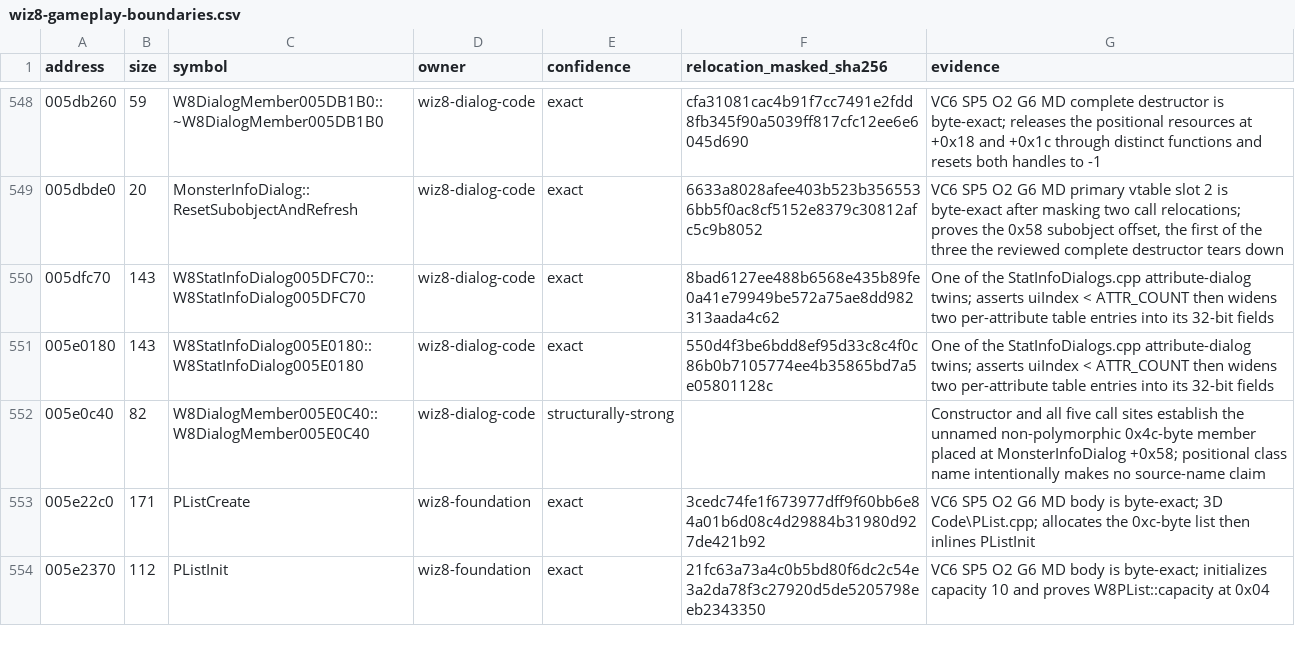
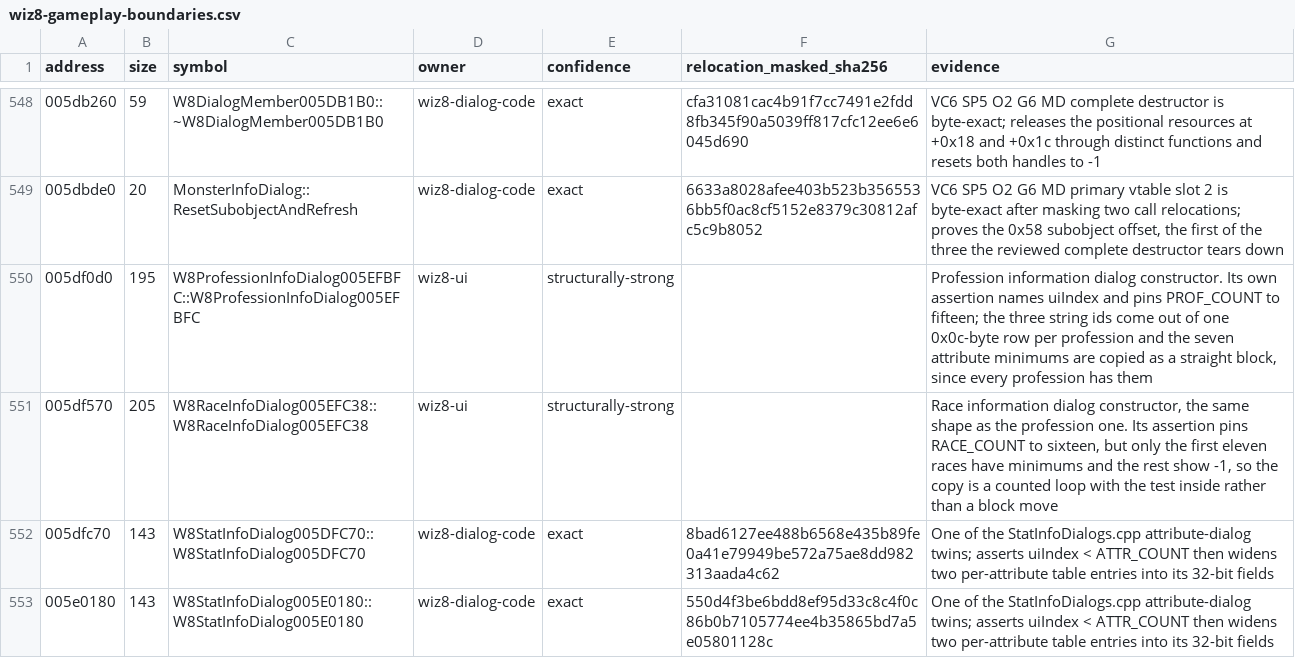
Before and after one commit to agluszak/wizardry-8-decomp, a CSV file: config/reccmp/wiz8-gameplay-boundaries.csv, drawn as a sheet; only a part is shown, gaps mark what is left out; the shorter side is filled out with more unchanged rows.

Commit message:
wiz8: recover the profession and race information dialogs
0x005DF0D0 and 0x005DF570 are the same constructor twice over, differing in
their vtable, their row table, their two string ids, their assertion line and
how they fill the attribute minimums. Both land at exactly the canonical size
and instruction count, with two differing bytes each: the profession one picks
a different register for the row address, and the race one schedules its cursor
load two instructions earlier.

Dialog Code\ProfRaceInfoDialog.cpp is new, and modelled on StatInfoDialogs.cpp,
which is the same family one base along: a base with a virtual destructor, so
the vptr lands at offset zero and the constructor carries the unwind frame the
originals have.

The assertions carry the constants. PROF_COUNT is fifteen and RACE_COUNT is
sixteen, both named by the bodies' own assertion text along with the parameter
name uiIndex. The difference between the two copies is real and not cosmetic:
every profession has attribute minimums and the profession dialog block-copies
them, while only the first eleven races do and the rest are shown as -1, which
is why that copy is a counted loop with the test inside it.

The 0x0c-byte row each dialog reads is spelled as three separate fields rather
than an array, because the constructor stores them into three separate members
out of order - +0x08 first, then +0x00, then +0x04.

```diff
--- a/config/reccmp/wiz8-gameplay-boundaries.csv
+++ b/config/reccmp/wiz8-gameplay-boundaries.csv
@@ -549,2 +549,4 @@ address,size,symbol,owner,confidence,relocation_masked_sha256,evidence
 005dbde0,20,MonsterInfoDialog::ResetSubobjectAndRefresh,wiz8-dialog-code,exact,6633a8028afee403b523b3565536bb5f0ac8cf5152e8379c30812afc5c9b8052,"VC6 SP5 O2 G6 MD primary vtable slot 2 is byte-exact after masking two call relocations; proves the 0x58 subobject offset, the first of the three the reviewed complete destructor tears down"
+005df0d0,195,W8ProfessionInfoDialog005EFBFC::W8ProfessionInfoDialog005EFBFC,wiz8-ui,structurally-strong,,"Profession information dialog constructor. Its own assertion names uiIndex and pins PROF_COUNT to fifteen; the three string ids come out of one 0x0c-byte row per profession and the seven attribute minimums are copied as a straight block, since every profession has them"
+005df570,205,W8RaceInfoDialog005EFC38::W8RaceInfoDialog005EFC38,wiz8-ui,structurally-strong,,"Race information dialog constructor, the same shape as the profession one. Its assertion pins RACE_COUNT to sixteen, but only the first eleven races have minimums and the rest show -1, so the copy is a counted loop with the test inside rather than a block move"
 005dfc70,143,W8StatInfoDialog005DFC70::W8StatInfoDialog005DFC70,wiz8-dialog-code,exact,8bad6127ee488b6568e435b89fe0a41e79949be572a75ae8dd982313aada4c62,One of the StatInfoDialogs.cpp attribute-dialog twins; asserts uiIndex < ATTR_COUNT then widens two per-attribute table entries into its 32-bit fields
```
Also changed, not shown: 2 other files.
